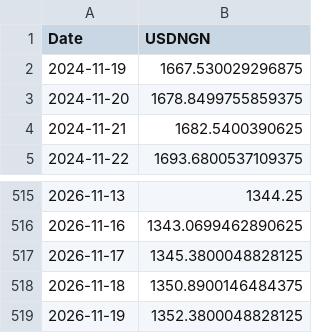
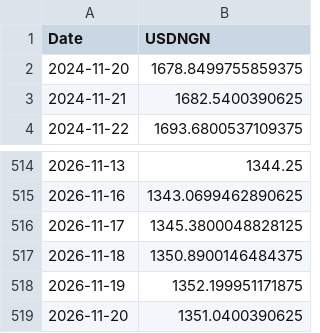
Before and after one commit to samebimo10-cpu/Stock-, a CSV file: data/cache/usdngn.csv, drawn as a sheet; only a part is shown, gaps mark what is left out.

```diff
--- a/data/cache/usdngn.csv
+++ b/data/cache/usdngn.csv
@@ -1,3 +1,2 @@
 Date,USDNGN
-2024-11-19,1667.530029296875
 2024-11-20,1678.8499755859375
@@ -518,2 +517,3 @@ Date,USDNGN
 2026-11-18,1350.8900146484375
-2026-11-19,1352.3800048828125
+2026-11-19,1352.199951171875
+2026-11-20,1351.0400390625
```
Also changed, not shown: data/cache/ngx_board.csv, data/cache/ngx_history.csv, 8 other files.
